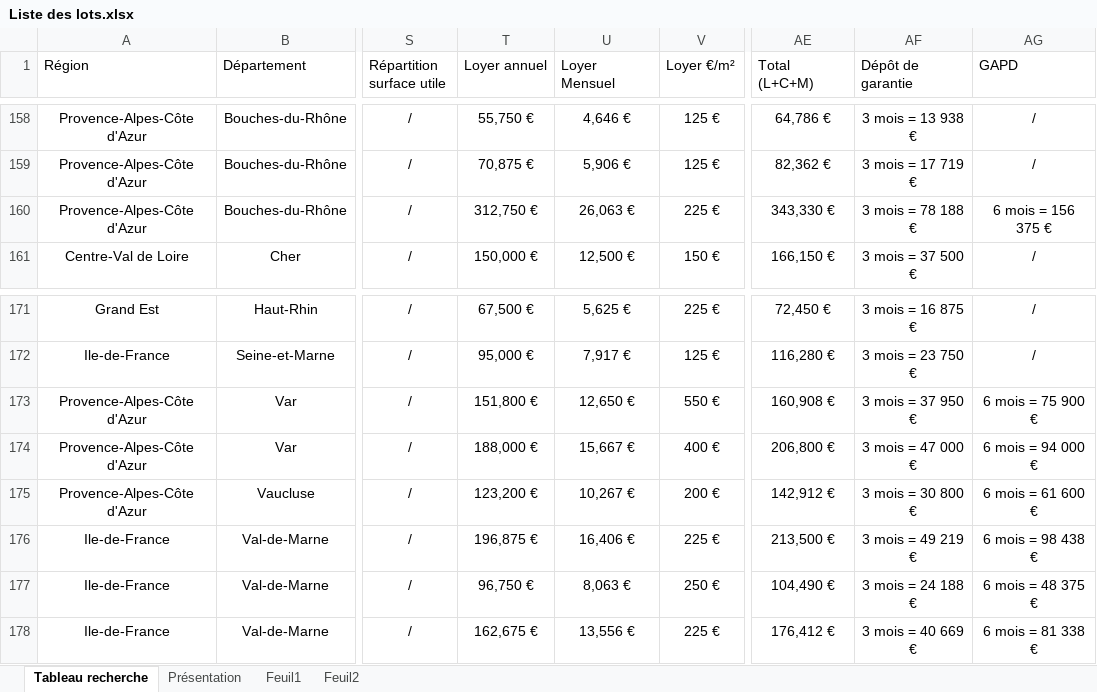
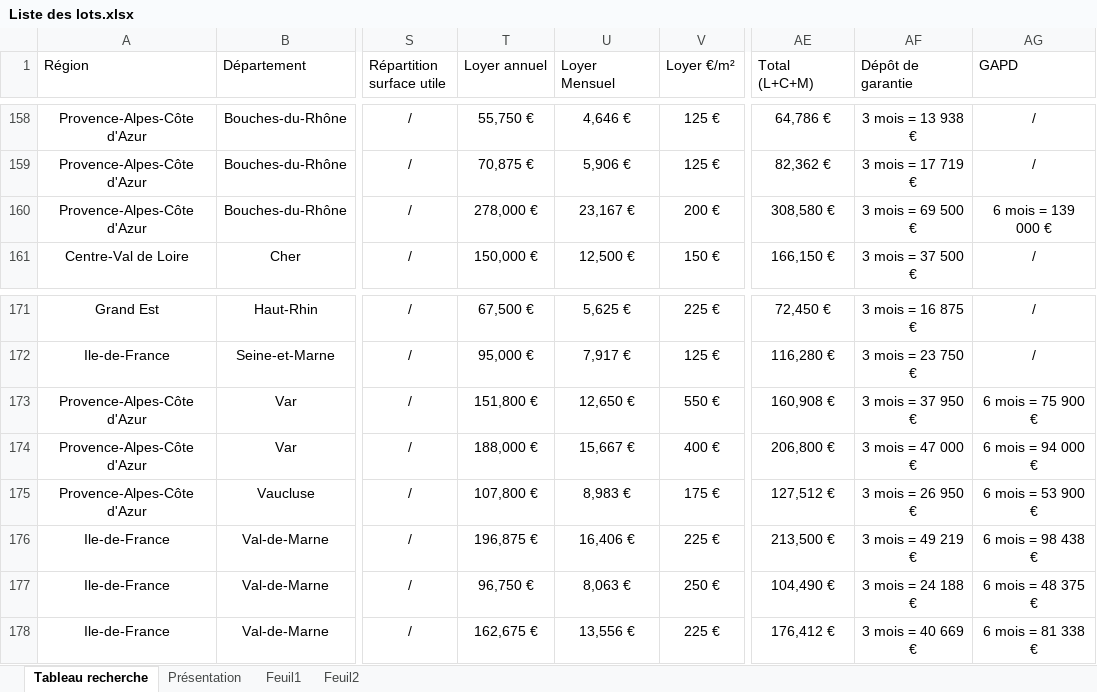
Before and after one commit to guillaume-smbg/SMBG-Carte-Interactive, an Excel workbook: Liste des lots.xlsx, sheet Tableau recherche, drawn as a sheet; only a part is shown, gaps mark what is left out; values as stored, in another font and other column widths than the file's, no borders; table styles not drawn; the diff names each change by its address in the sheet, - before the commit and + after, or states it on an @@ line.

Commit message:
Add files via upload

```diff
--- a/Liste des lots.xlsx (sheet Tableau recherche)
+++ b/Liste des lots.xlsx (sheet Tableau recherche)
-T160 (Loyer annuel): 312,750 €
+T160 (Loyer annuel): 278,000 €
-U160 (Loyer Mensuel): 26,063 €
+U160 (Loyer Mensuel): 23,167 €
-V160 (Loyer €/m²): 225 €
+V160 (Loyer €/m²): 200 €
-AE160 (Total (L+C+M)): 343,330 €
+AE160 (Total (L+C+M)): 308,580 €
-AF160 (Dépôt de garantie): 3 mois = 78 188 €
+AF160 (Dépôt de garantie): 3 mois = 69 500 €
-AG160 (GAPD): 6 mois = 156 375 €
+AG160 (GAPD): 6 mois = 139 000 €
-T175 (Loyer annuel): 123,200 €
+T175 (Loyer annuel): 107,800 €
-U175 (Loyer Mensuel): 10,267 €
+U175 (Loyer Mensuel): 8,983 €
-V175 (Loyer €/m²): 200 €
+V175 (Loyer €/m²): 175 €
-AE175 (Total (L+C+M)): 142,912 €
+AE175 (Total (L+C+M)): 127,512 €
-AF175 (Dépôt de garantie): 3 mois = 30 800 €
+AF175 (Dépôt de garantie): 3 mois = 26 950 €
-AG175 (GAPD): 6 mois = 61 600 €
+AG175 (GAPD): 6 mois = 53 900 €
```
